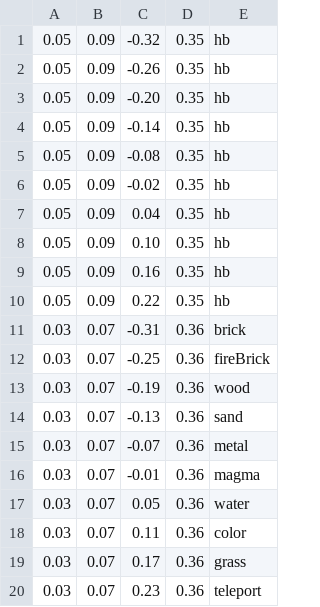
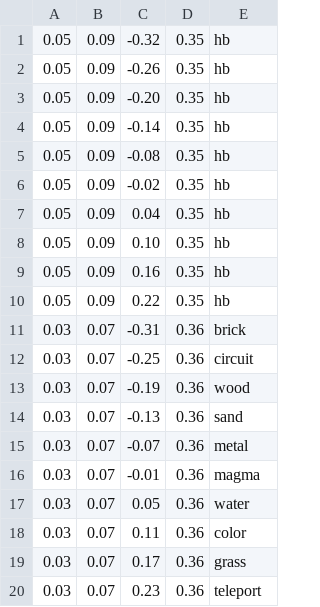
Before and after one commit to NarenNandakumar/TheElementalEclipse, a CSV file: ElementalEclipse/UI/WindHUD.csv, drawn as a sheet.

```diff
--- a/ElementalEclipse/UI/WindHUD.csv
+++ b/ElementalEclipse/UI/WindHUD.csv
@@ -11,3 +11,3 @@
 0.03,0.07,-0.31,0.36,brick
-0.03,0.07,-0.25,0.36,fireBrick
+0.03,0.07,-0.25,0.36,circuit
 0.03,0.07,-0.19,0.36,wood
```
Also changed, not shown: 1 other file.
